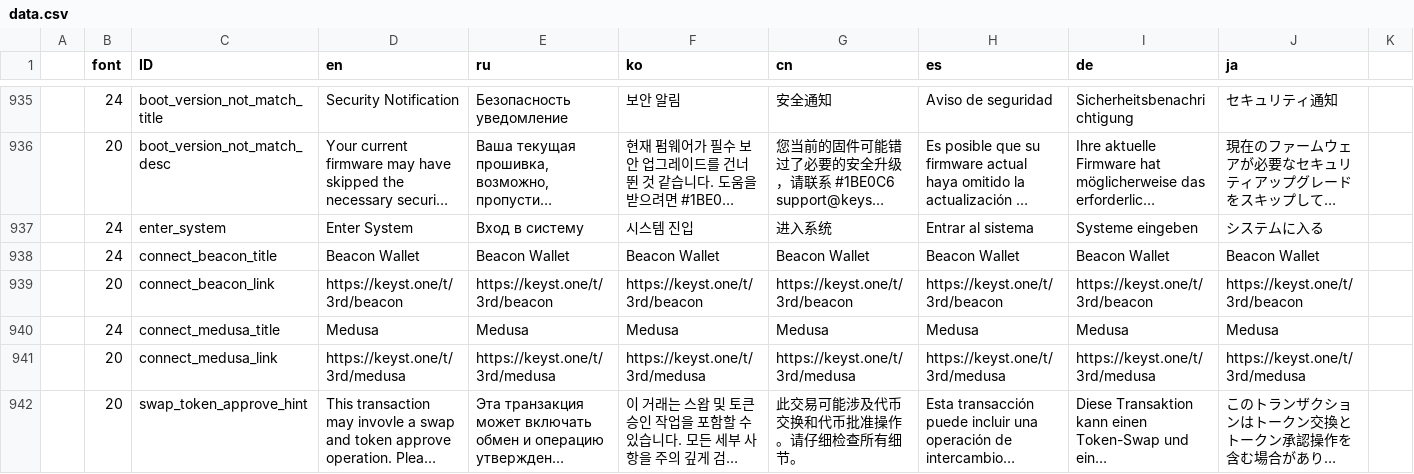
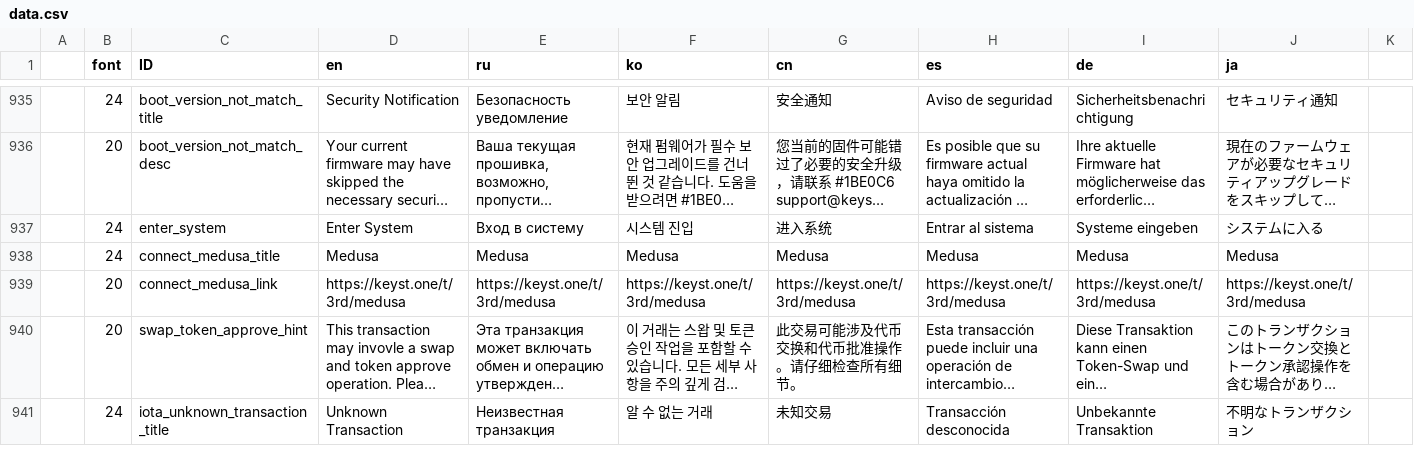
Before and after one commit to bianminyan/keystone3-firmware-test, a CSV file: src/ui/lv_i18n/data.csv, drawn as a sheet; only a part is shown, gaps mark what is left out; the shorter side is filled out with more unchanged rows; long unchanged cells end in …; the diff names each change by its address in the sheet, - before the commit and + after, or states it on an @@ line.

Commit message:
fix: remove Beacon from connect-wallet flow

```diff
--- a/src/ui/lv_i18n/data.csv
+++ b/src/ui/lv_i18n/data.csv
-row 938:  | 24 | connect_beacon_title | Beacon Wallet | Beacon Wallet | Beacon Wallet | Beacon Wallet | Beacon Wallet | Beacon Wallet | Beacon Wallet
-row 939:  | 20 | connect_beacon_link | https://keyst.one/t/3rd/beacon | https://keyst.one/t/3rd/beacon | https://keyst.one/t/3rd/beacon | https://keyst.one/t/3rd/beacon | https://keyst.one/t/3rd/beacon | https://keyst.one/t/3rd/beacon | https://keyst.one/t/3rd/beacon
```
Also changed, not shown: 7 other files.
